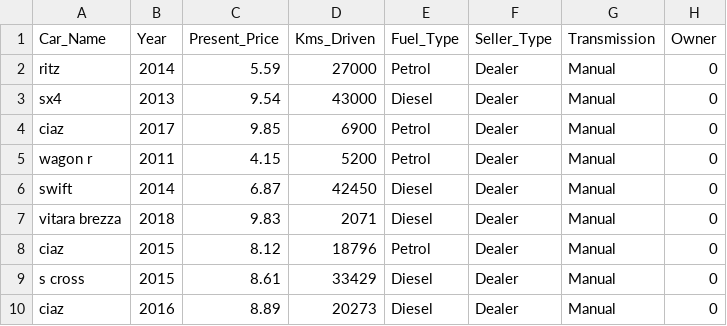
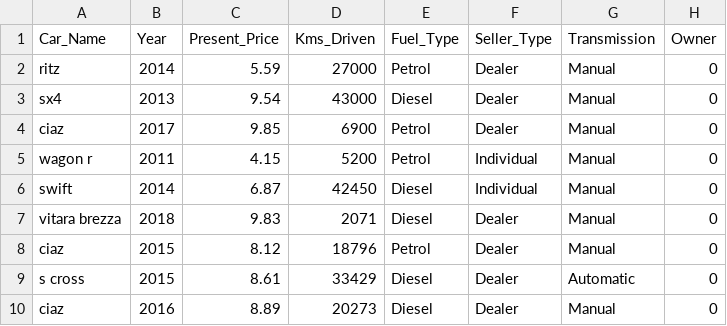
Before and after one commit to nikzagarwal/Project_21, a CSV file: Frontend/pr21/src/assets/testDataset/cartest.csv, drawn as a sheet.

```diff
--- a/Frontend/pr21/src/assets/testDataset/cartest.csv
+++ b/Frontend/pr21/src/assets/testDataset/cartest.csv
@@ -4,7 +4,7 @@ sx4,2013,9.54,43000,Diesel,Dealer,Manual,0
 ciaz,2017,9.85,6900,Petrol,Dealer,Manual,0
-wagon r,2011,4.15,5200,Petrol,Dealer,Manual,0
-swift,2014,6.87,42450,Diesel,Dealer,Manual,0
+wagon r,2011,4.15,5200,Petrol,Individual,Manual,0
+swift,2014,6.87,42450,Diesel,Individual,Manual,0
 vitara brezza,2018,9.83,2071,Diesel,Dealer,Manual,0
 ciaz,2015,8.12,18796,Petrol,Dealer,Manual,0
-s cross,2015,8.61,33429,Diesel,Dealer,Manual,0
+s cross,2015,8.61,33429,Diesel,Dealer,Automatic,0
 ciaz,2016,8.89,20273,Diesel,Dealer,Manual,0
```
Also changed, not shown: 4 other files.
